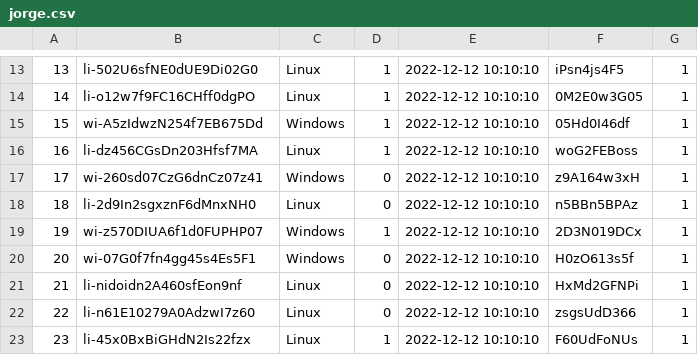
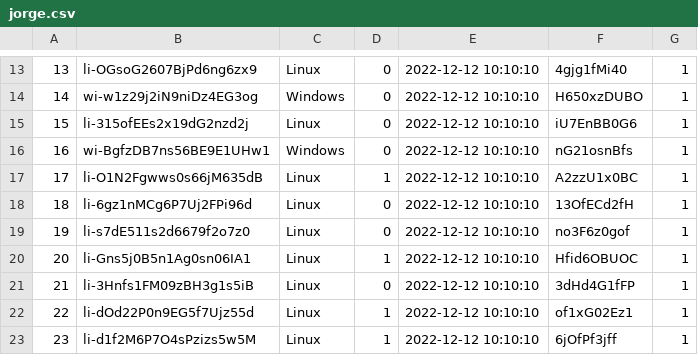
Before and after one commit to project-pardalis/project-pardalis, a CSV file: python/jorge.csv, drawn as a sheet; only a part is shown, gaps mark what is left out; the diff covers the shown part only.

```diff
--- a/python/jorge.csv
+++ b/python/jorge.csv
@@ -13,11 +13,11 @@
-13,li-502U6sfNE0dUE9Di02G0,Linux,1,2022-12-12 10:10:10,iPsn4js4F5,1
-14,li-o12w7f9FC16CHff0dgPO,Linux,1,2022-12-12 10:10:10,0M2E0w3G05,1
-15,wi-A5zIdwzN254f7EB675Dd,Windows,1,2022-12-12 10:10:10,05Hd0I46df,1
-16,li-dz456CGsDn203Hfsf7MA,Linux,1,2022-12-12 10:10:10,woG2FEBoss,1
-17,wi-260sd07CzG6dnCz07z41,Windows,0,2022-12-12 10:10:10,z9A164w3xH,1
-18,li-2d9In2sgxznF6dMnxNH0,Linux,0,2022-12-12 10:10:10,n5BBn5BPAz,1
-19,wi-z570DIUA6f1d0FUPHP07,Windows,1,2022-12-12 10:10:10,2D3N019DCx,1
-20,wi-07G0f7fn4gg45s4Es5F1,Windows,0,2022-12-12 10:10:10,H0zO613s5f,1
-21,li-nidoidn2A460sfEon9nf,Linux,0,2022-12-12 10:10:10,HxMd2GFNPi,1
-22,li-n61E10279A0AdzwI7z60,Linux,0,2022-12-12 10:10:10,zsgsUdD366,1
-23,li-45x0BxBiGHdN2Is22fzx,Linux,1,2022-12-12 10:10:10,F60UdFoNUs,1
+13,li-OGsoG2607BjPd6ng6zx9,Linux,0,2022-12-12 10:10:10,4gjg1fMi40,1
+14,wi-w1z29j2iN9niDz4EG3og,Windows,0,2022-12-12 10:10:10,H650xzDUBO,1
+15,li-315ofEEs2x19dG2nzd2j,Linux,0,2022-12-12 10:10:10,iU7EnBB0G6,1
+16,wi-BgfzDB7ns56BE9E1UHw1,Windows,0,2022-12-12 10:10:10,nG21osnBfs,1
+17,li-O1N2Fgwws0s66jM635dB,Linux,1,2022-12-12 10:10:10,A2zzU1x0BC,1
+18,li-6gz1nMCg6P7Uj2FPi96d,Linux,0,2022-12-12 10:10:10,13OfECd2fH,1
+19,li-s7dE511s2d6679f2o7z0,Linux,0,2022-12-12 10:10:10,no3F6z0gof,1
+20,li-Gns5j0B5n1Ag0sn06IA1,Linux,1,2022-12-12 10:10:10,Hfid6OBUOC,1
+21,li-3Hnfs1FM09zBH3g1s5iB,Linux,0,2022-12-12 10:10:10,3dHd4G1fFP,1
+22,li-dOd22P0n9EG5f7Ujz55d,Linux,1,2022-12-12 10:10:10,of1xG02Ez1,1
+23,li-d1f2M6P7O4sPzizs5w5M,Linux,1,2022-12-12 10:10:10,6jOfPf3jff,1
```
Also changed, not shown: 109 edited cells elsewhere in this file, python/jorgeUsuarios.csv, 2 other files.
